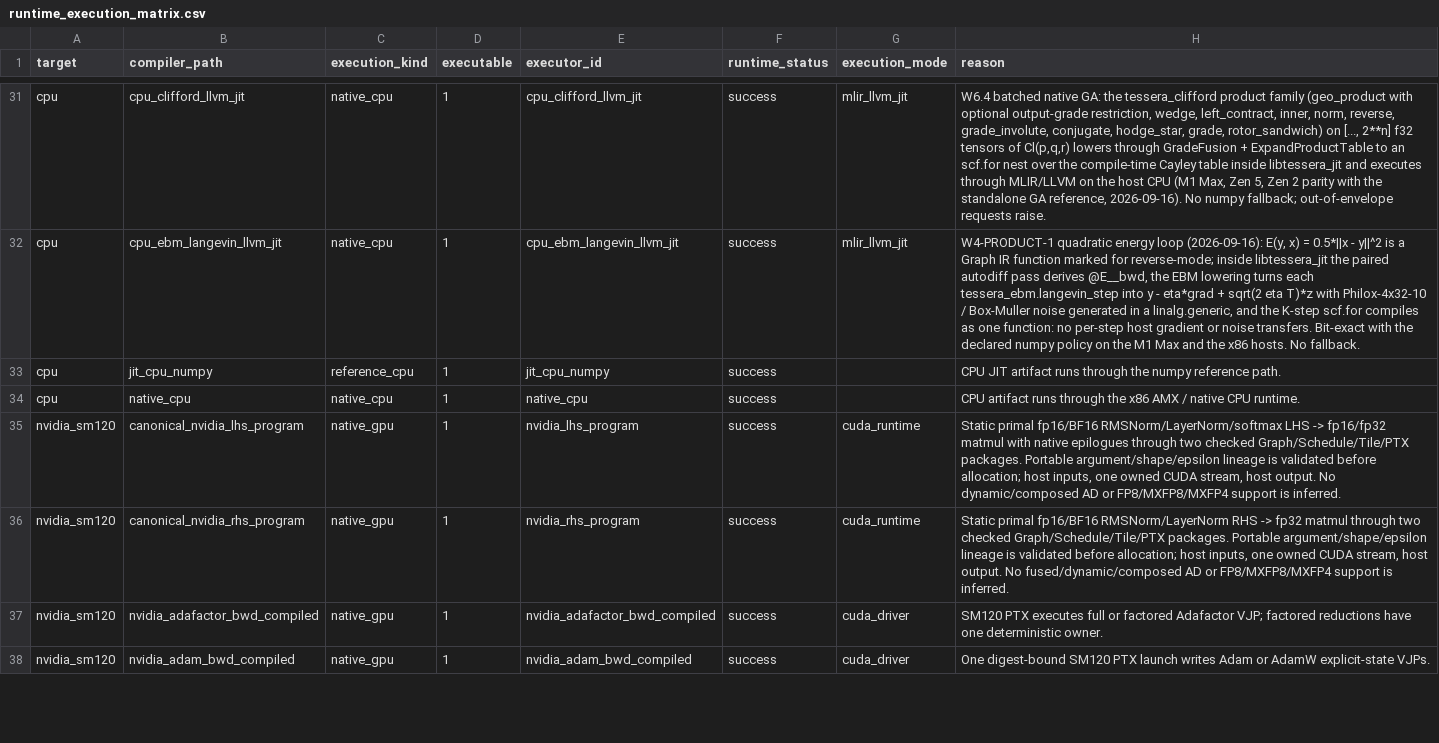
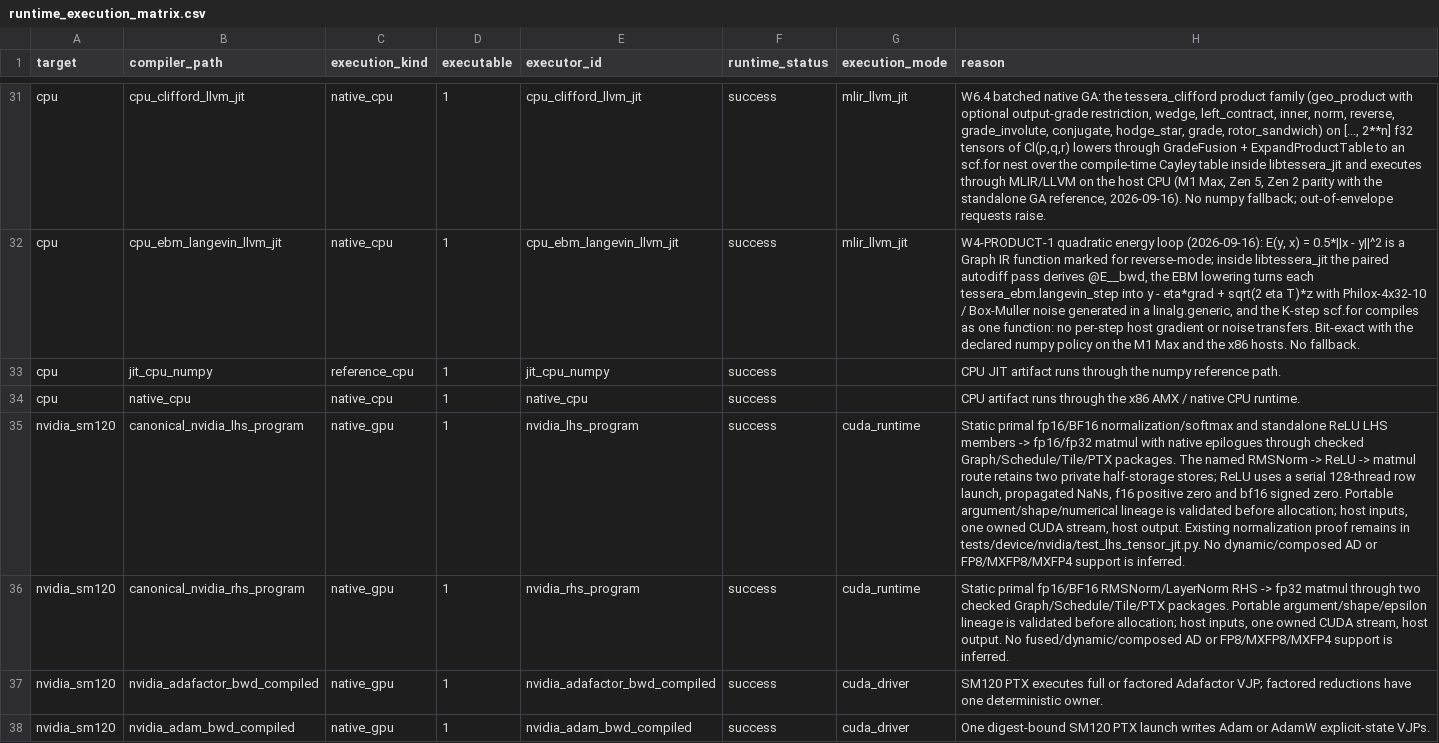
Before and after one commit to gstoner/tessera, a CSV file: docs/audit/generated/runtime_execution_matrix.csv, drawn as a sheet; only a part is shown, gaps mark what is left out; the diff names each change by its address in the sheet, - before the commit and + after, or states it on an @@ line.

Commit message:
fix(nvidia): register scheduled ReLU producer execution evidence

```diff
--- a/docs/audit/generated/runtime_execution_matrix.csv
+++ b/docs/audit/generated/runtime_execution_matrix.csv
-H35 (reason): …primal fp16/BF16 RMSNorm/LayerNorm/softmax LHS -> fp16/fp32 matmul with native epilogues through two checked Graph/Schedule/Tile/PTX packages. Portable argument/shape/epsilon lineage is validated before allocation; host inputs, one owned CUDA stream, host output. No dynamic/composed…
+H35 (reason): …primal fp16/BF16 normalization/softmax and standalone ReLU LHS members -> fp16/fp32 matmul with native epilogues through checked Graph/Schedule/Tile/PTX packages. The named RMSNorm -> ReLU -> matmul route retains two private half-storage stores; ReLU uses a serial 128-thread row launch, propagated NaNs, f16 positive zero and bf16 signed zero. Portable argument/shape/numerical lineage is validated before allocation; host inputs, one owned CUDA stream, host output. Existing normalization proof remains in tests/device/nvidia/test_lhs_tensor_jit.py. No dynamic/composed…
```
Also changed, not shown: 11 other files.
